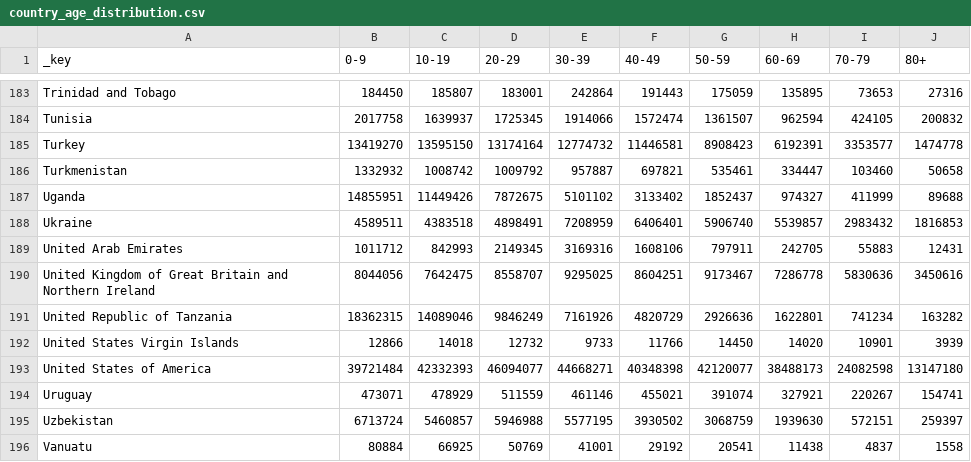
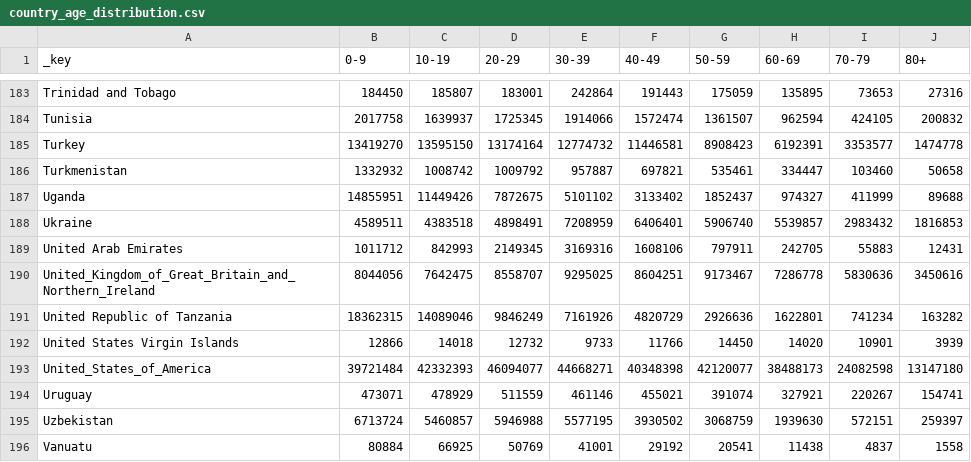
Before and after one commit to Emmanuel-R8/COVID-19-Julia, a CSV file: data/country_age_distribution.csv, drawn as a sheet; only a part is shown, gaps mark what is left out.

Commit message:
Change to use the European CDC country case reporting. Easier to parse than the changes made to NeherLab.

```diff
--- a/data/country_age_distribution.csv
+++ b/data/country_age_distribution.csv
@@ -189,6 +189,6 @@ Ukraine,4589511,4383518,4898491,7208959,6406401,5906740,5539857,2983432,1816853
 United Arab Emirates,1011712,842993,2149345,3169316,1608106,797911,242705,55883,12431
-United Kingdom of Great Britain and Northern Ireland,8044056,7642475,8558707,9295025,8604251,9173467,7286778,5830636,3450616
+United_Kingdom_of_Great_Britain_and_Northern_Ireland,8044056,7642475,8558707,9295025,8604251,9173467,7286778,5830636,3450616
 United Republic of Tanzania,18362315,14089046,9846249,7161926,4820729,2926636,1622801,741234,163282
 United States Virgin Islands,12866,14018,12732,9733,11766,14450,14020,10901,3939
-United States of America,39721484,42332393,46094077,44668271,40348398,42120077,38488173,24082598,13147180
+United_States_of_America,39721484,42332393,46094077,44668271,40348398,42120077,38488173,24082598,13147180
 Uruguay,473071,478929,511559,461146,455021,391074,327921,220267,154741
```
Also changed, not shown: data/populationData.tsv, 5 other files.
